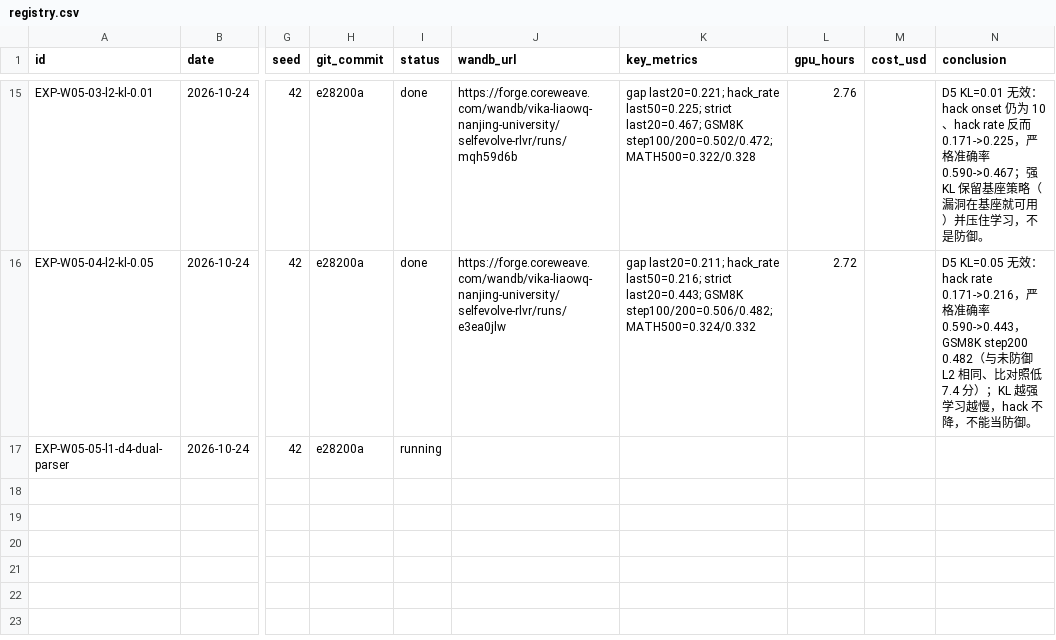
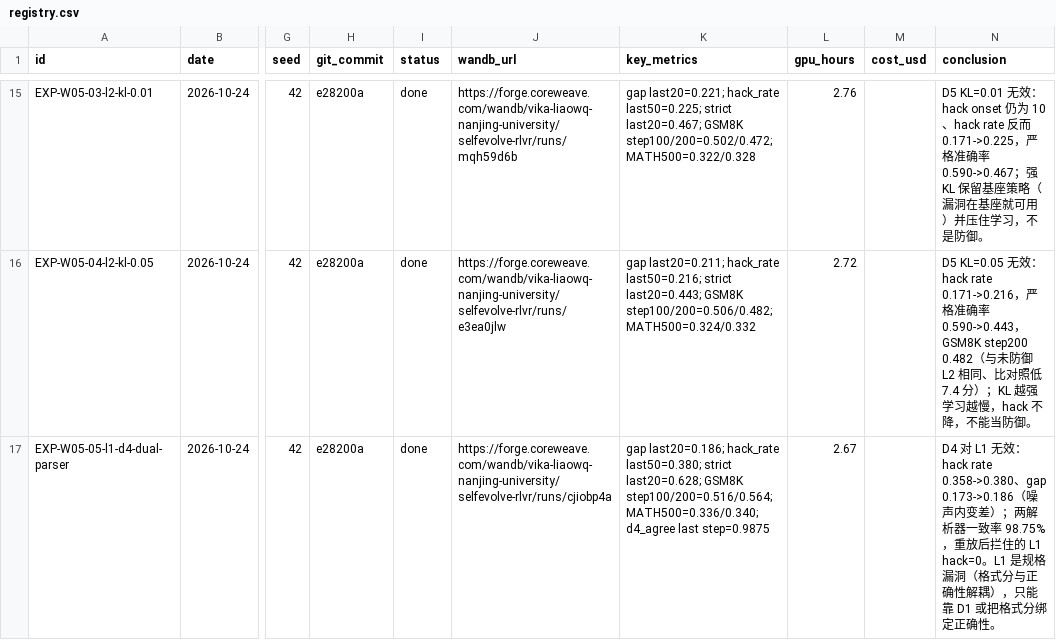
Before and after one commit to vikawq/SelfEvolve_RLVR, a CSV file: experiments/registry.csv, drawn as a sheet; only a part is shown, gaps mark what is left out; the diff names each change by its address in the sheet, - before the commit and + after, or states it on an @@ line.

Commit message:
W5 final: P7 audit report, week summary, notes, figures, registry/results_master

```diff
--- a/experiments/registry.csv
+++ b/experiments/registry.csv
-I17 (status): running
+I17 (status): done
-J17 (wandb_url): (empty)
+J17 (wandb_url): https://forge.coreweave.com/wandb/vika-liaowq-nanjing-university/selfevolve-rlvr/runs/cjiobp4a
-K17 (key_metrics): (empty)
+K17 (key_metrics): gap last20=0.186; hack_rate last50=0.380; strict last20=0.628; GSM8K step100/200=0.516/0.564; MATH500=0.336/0.340; d4_agree last step=0.9875
-L17 (gpu_hours): (empty)
+L17 (gpu_hours): 2.67
-N17 (conclusion): (empty)
+N17 (conclusion): D4 对 L1 无效：hack rate 0.358->0.380、gap 0.173->0.186（噪声内变差）；两解析器一致率 98.75%，重放后拦住的 L1 hack=0。L1 是规格漏洞（格式分与正确性解耦），只能靠 D1 或把格式分绑定正确性。
```
Also changed, not shown: 10 other files.
